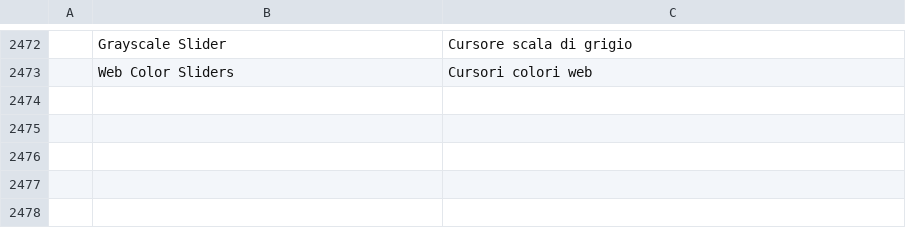
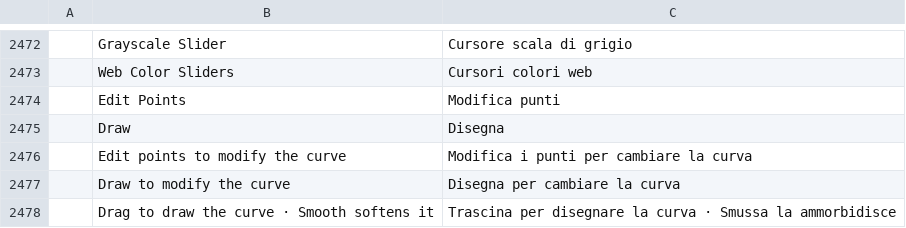
Before and after one commit to treeforjs/photocraft, a TSV file: crates/ui-egui/src/i18n/it.tsv, drawn as a sheet; only a part is shown, gaps mark what is left out; the diff names each change by its address in the sheet, - before the commit and + after, or states it on an @@ line.

```diff
--- a/crates/ui-egui/src/i18n/it.tsv
+++ b/crates/ui-egui/src/i18n/it.tsv
+row 2474:  | Edit Points | Modifica punti
+row 2475:  | Draw | Disegna
+row 2476:  | Edit points to modify the curve | Modifica i punti per cambiare la curva
+row 2477:  | Draw to modify the curve | Disegna per cambiare la curva
+row 2478:  | Drag to draw the curve · Smooth softens it | Trascina per disegnare la curva · Smussa la ammorbidisce
```
Also changed, not shown: crates/ui-egui/src/i18n/de.tsv, crates/ui-egui/src/i18n/es.tsv, 28 other files.
